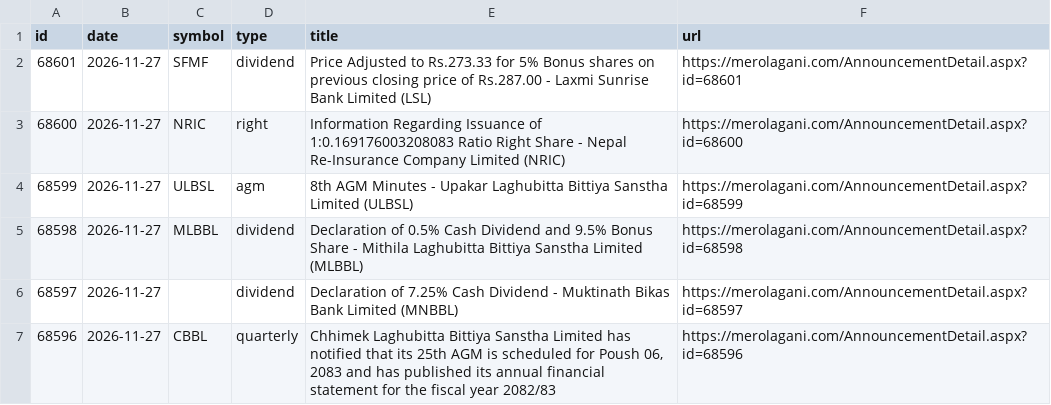
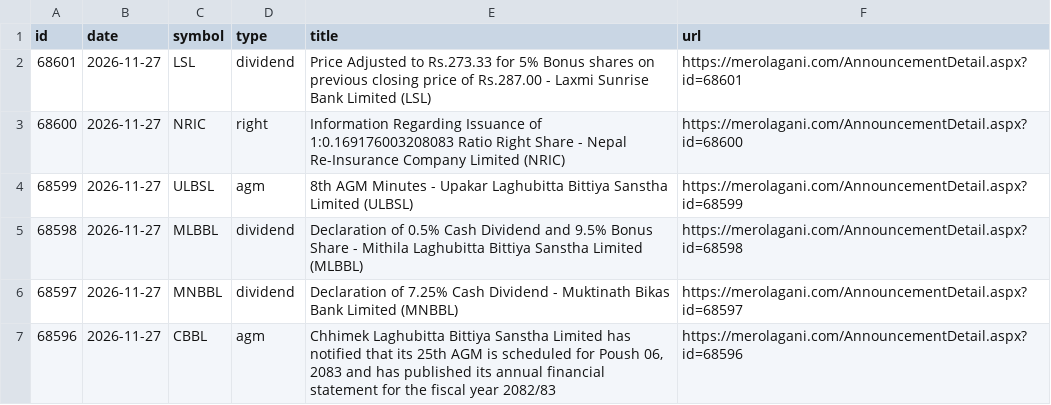
Before and after one commit to ntghimire-cloud/nepse-floorsheet, a CSV file: data/news/announcements.csv, drawn as a sheet; only a part is shown; the diff covers the shown part only.

```diff
--- a/data/news/announcements.csv
+++ b/data/news/announcements.csv
@@ -1,3 +1,3 @@
 id,date,symbol,type,title,url
-68601,2026-11-27,SFMF,dividend,Price Adjusted to Rs.273.33 for 5% Bonus shares on previous closing price of Rs.287.00 - Laxmi Sunrise Bank Limited (LSL),https://merolagani.com/AnnouncementDetail.aspx?id=68601
+68601,2026-11-27,LSL,dividend,Price Adjusted to Rs.273.33 for 5% Bonus shares on previous closing price of Rs.287.00 - Laxmi Sunrise Bank Limited (LSL),https://merolagani.com/AnnouncementDetail.aspx?id=68601
 68600,2026-11-27,NRIC,right,Information Regarding Issuance of 1:0.169176003208083 Ratio Right Share - Nepal Re-Insurance Company Limited (NRIC),https://merolagani.com/AnnouncementDetail.aspx?id=68600
@@ -5,3 +5,3 @@ id,date,symbol,type,title,url
 68598,2026-11-27,MLBBL,dividend,Declaration of 0.5% Cash Dividend and 9.5% Bonus Share - Mithila Laghubitta Bittiya Sanstha Limited (MLBBL),https://merolagani.com/AnnouncementDetail.aspx?id=68598
-68597,2026-11-27,,dividend,Declaration of 7.25% Cash Dividend - Muktinath Bikas Bank Limited (MNBBL),https://merolagani.com/AnnouncementDetail.aspx?id=68597
-68596,2026-11-27,CBBL,quarterly,"Chhimek Laghubitta Bittiya Sanstha Limited has notified that its 25th AGM is scheduled for Poush 06, 2083 and has published its annual financial statement for the fiscal year 2082/83",https://merolagani.com/AnnouncementDetail.aspx?id=68596
+68597,2026-11-27,MNBBL,dividend,Declaration of 7.25% Cash Dividend - Muktinath Bikas Bank Limited (MNBBL),https://merolagani.com/AnnouncementDetail.aspx?id=68597
+68596,2026-11-27,CBBL,agm,"Chhimek Laghubitta Bittiya Sanstha Limited has notified that its 25th AGM is scheduled for Poush 06, 2083 and has published its annual financial statement for the fiscal year 2082/83",https://merolagani.com/AnnouncementDetail.aspx?id=68596
```
Also changed, not shown: 9 edited cells elsewhere in this file, 3 other files.
